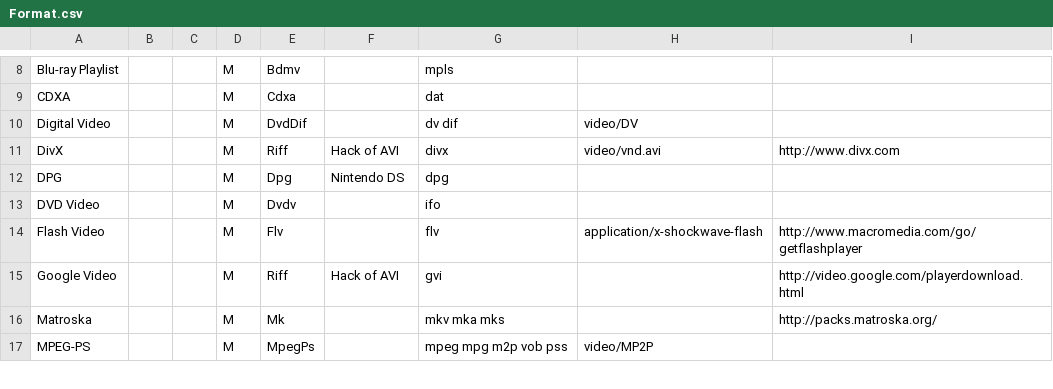
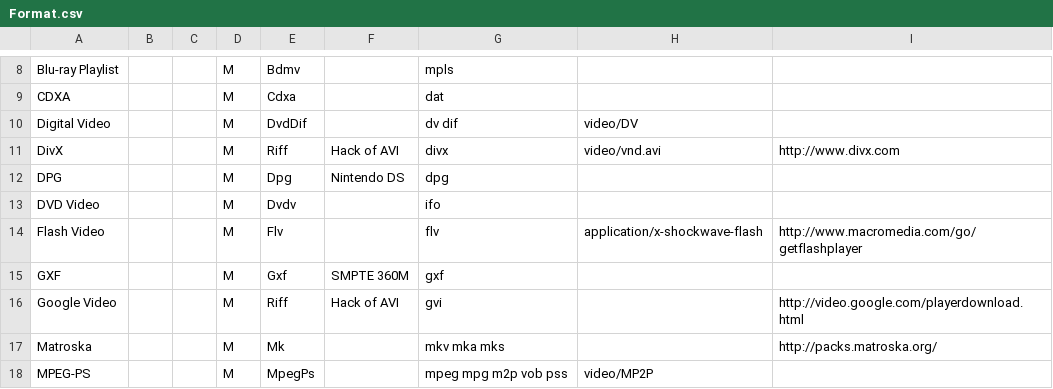
Before and after one commit to mediatest/mediatestLib, a CSV file: Source/Ressource/Text/DataBase/Format.csv, drawn as a sheet; only a part is shown, gaps mark what is left out.

Commit message:
+ GXF (SMPTE 360M) support
git-svn-id: svn://svn.code.sf.net/p/mediainfo/code/MediaInfoLib/trunk@2771 45c5ae6f-87cc-4fd0-92ee-e4f023fd80da

```diff
--- a/Source/Ressource/Text/DataBase/Format.csv
+++ b/Source/Ressource/Text/DataBase/Format.csv
@@ -14,2 +14,3 @@ DVD Video;;;M;Dvdv;;ifo;;
 Flash Video;;;M;Flv;;flv;application/x-shockwave-flash;http://www.macromedia.com/go/getflashplayer
+GXF;;;M;Gxf;SMPTE 360M;gxf;;
 Google Video;;;M;Riff;Hack of AVI;gvi;;http://video.google.com/playerdownload.html
```
Also changed, not shown: 12 other files.
